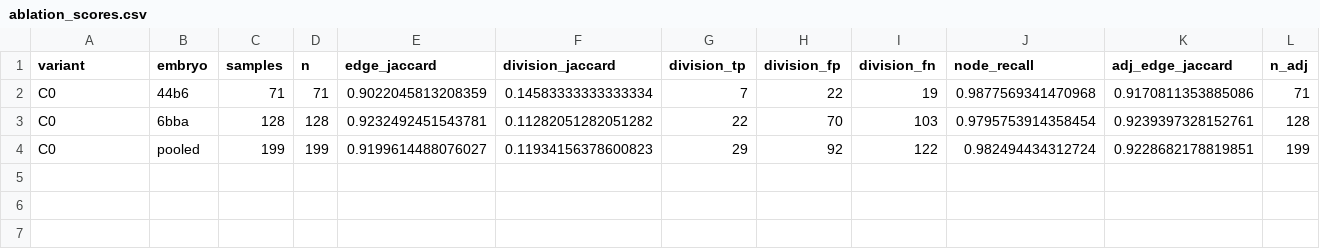
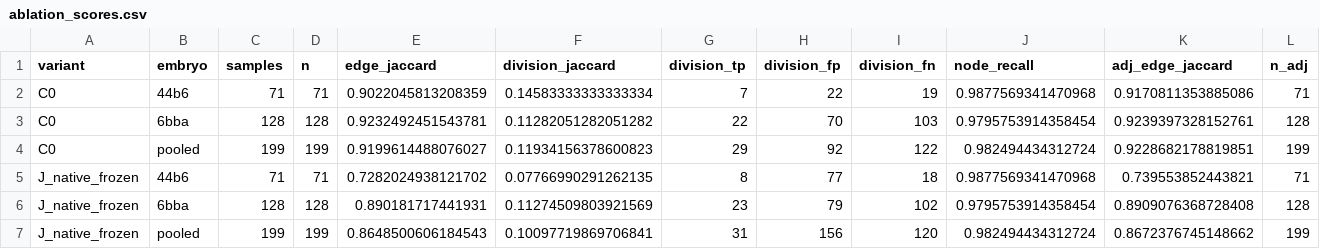
Before and after one commit to matheuspf/cell-tracking, a CSV file: results/image-native-tracking-v5/ablation_scores.csv, drawn as a sheet; only a part is shown; rows hold the shown columns only; the diff names each change by its address in the sheet, - before the commit and + after, or states it on an @@ line.

Commit message:
Measure frozen-native control and require reproducible fresh inference before promotion

```diff
--- a/results/image-native-tracking-v5/ablation_scores.csv
+++ b/results/image-native-tracking-v5/ablation_scores.csv
+row 5: J_native_frozen | 44b6 | 71 | 71 | 0.7282024938121702 | 0.07766990291262135 | 8 | 77 | 18 | 0.9877569341470968 | 0.739553852443821 | 71
+row 6: J_native_frozen | 6bba | 128 | 128 | 0.890181717441931 | 0.11274509803921569 | 23 | 79 | 102 | 0.9795753914358454 | 0.8909076368728408 | 128
+row 7: J_native_frozen | pooled | 199 | 199 | 0.8648500606184543 | 0.10097719869706841 | 31 | 156 | 120 | 0.982494434312724 | 0.8672376745148662 | 199
```
Also changed, not shown: results/image-native-tracking-v5/family_outcomes.csv, results/image-native-tracking-v5/training_summary.csv, 34 other files.
